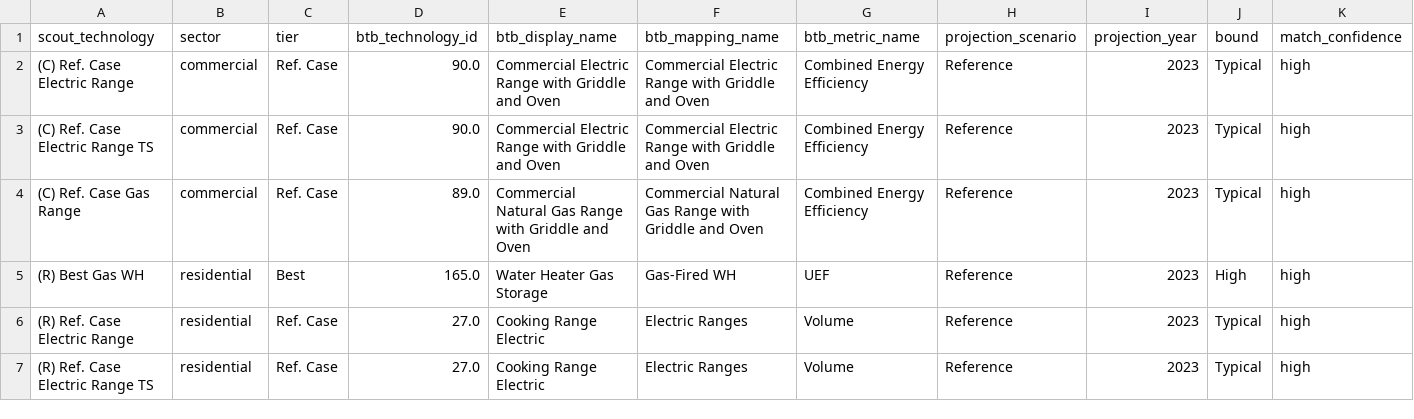
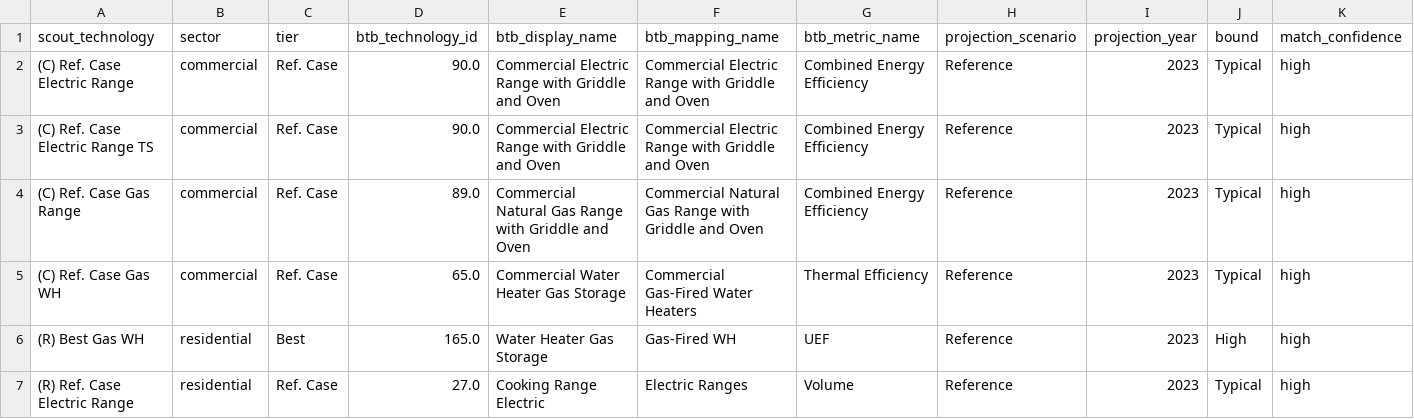
Before and after one commit to trynthink/scout, a CSV file: scout/supporting_data/btb/tech_crosswalk.csv, drawn as a sheet; only a part is shown; the shorter side is filled out with more unchanged rows; rows hold the shown columns only; the diff names each change by its address in the sheet, - before the commit and + after, or states it on an @@ line.

```diff
--- a/scout/supporting_data/btb/tech_crosswalk.csv
+++ b/scout/supporting_data/btb/tech_crosswalk.csv
+row 5: (C) Ref. Case Gas WH | commercial | Ref. Case | 65.0 | Commercial Water Heater Gas Storage | Commercial Gas-Fired Water Heaters | Thermal Efficiency | Reference | 2023 | Typical | high
```
Also changed, not shown: 3 other files.
